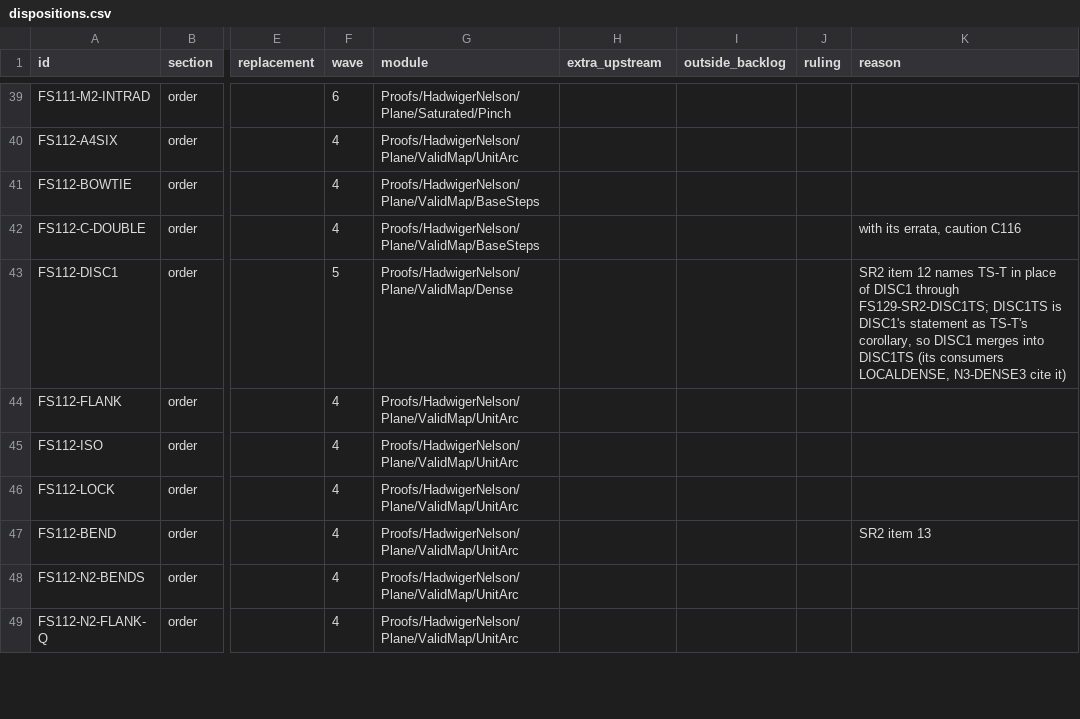
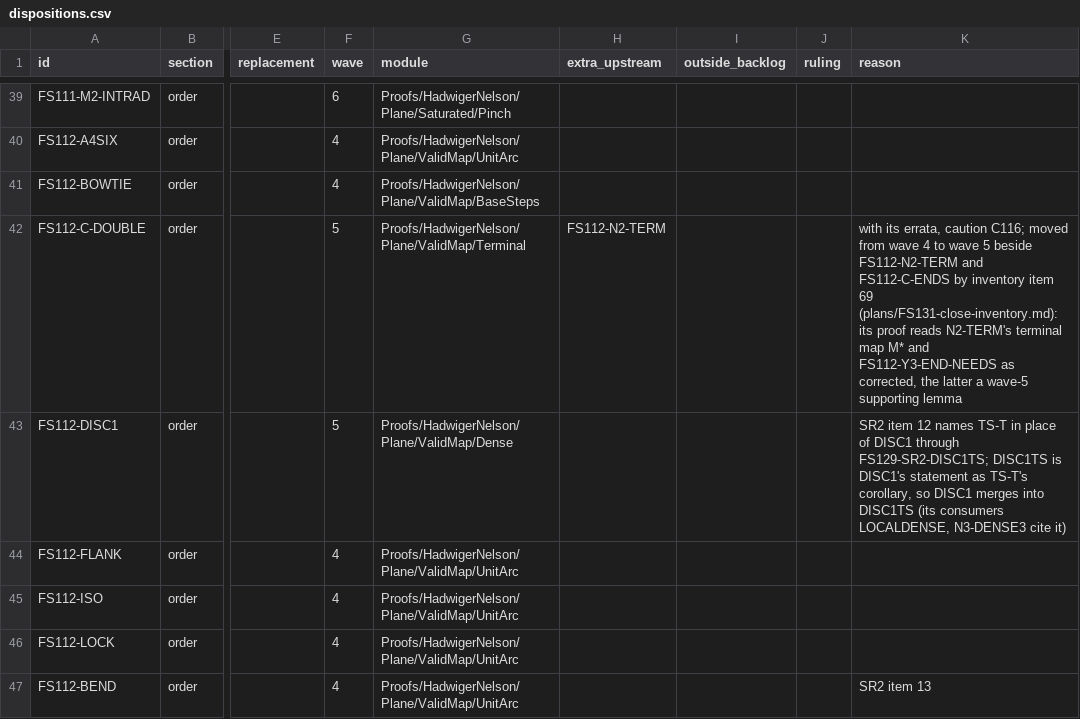
Before and after one commit to kooshi/hadwiger-nelson, a CSV file: data/fs131/k1/dispositions.csv, drawn as a sheet; only a part is shown, gaps mark what is left out; the shorter side is filled out with more unchanged rows; the diff names each change by its address in the sheet, - before the commit and + after, or states it on an @@ line.

```diff
--- a/data/fs131/k1/dispositions.csv
+++ b/data/fs131/k1/dispositions.csv
-F42 (wave): 4
+F42 (wave): 5
-G42 (module): Proofs/HadwigerNelson/Plane/ValidMap/BaseSteps
+G42 (module): Proofs/HadwigerNelson/Plane/ValidMap/Terminal
-H42 (extra_upstream): (empty)
+H42 (extra_upstream): FS112-N2-TERM
-K42 (reason): …errata, caution C116
+K42 (reason): …errata, caution C116; moved from wave 4 to wave 5 beside FS112-N2-TERM and FS112-C-ENDS by inventory item 69 (plans/FS131-close-inventory.md): its proof reads N2-TERM's terminal map M* and FS112-Y3-END-NEEDS as corrected, the latter a wave-5 supporting lemma
```
Also changed, not shown: 1 other file.
